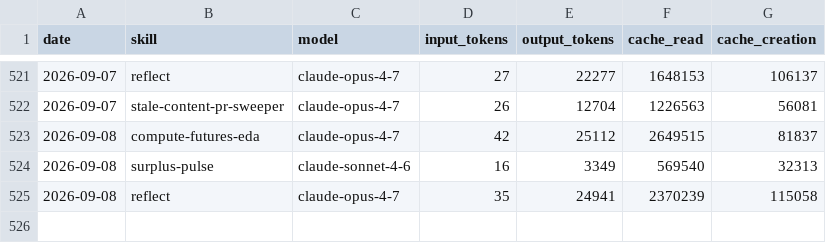
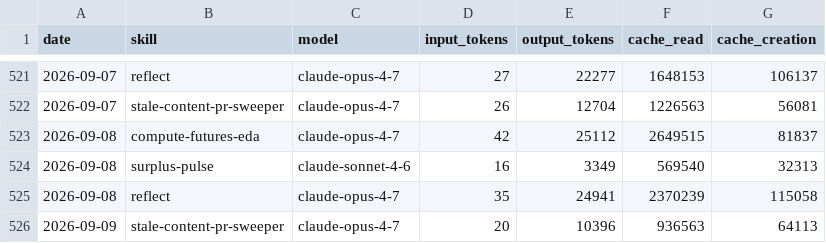
Before and after one commit to swarm-ai-research/aeon, a CSV file: memory/token-usage.csv, drawn as a sheet; only a part is shown, gaps mark what is left out.

Commit message:
chore(stale-content-pr-sweeper): auto-commit 2026-09-09

```diff
--- a/memory/token-usage.csv
+++ b/memory/token-usage.csv
@@ -525 +525,2 @@ date,skill,model,input_tokens,output_tokens,cache_read,cache_creation
 2026-09-08,reflect,claude-opus-4-7,35,24941,2370239,115058
+2026-09-09,stale-content-pr-sweeper,claude-opus-4-7,20,10396,936563,64113
```
Also changed, not shown: 3 other files.
